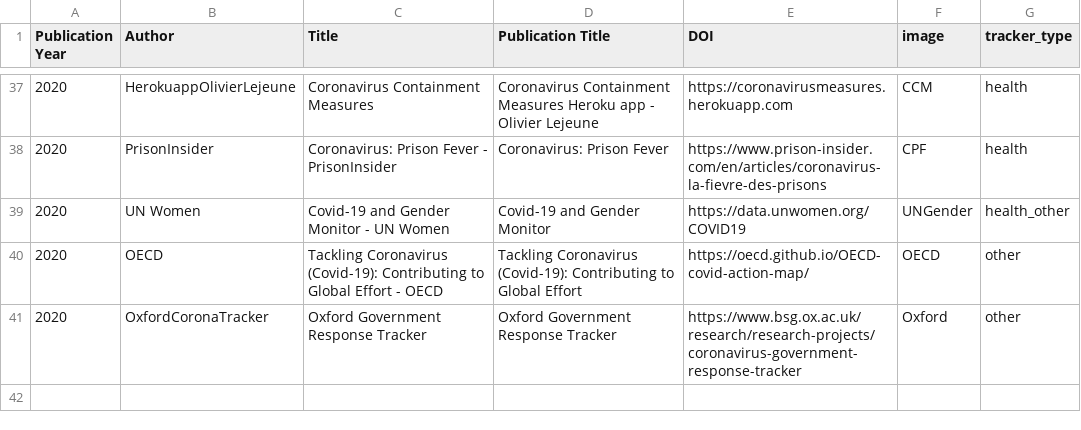
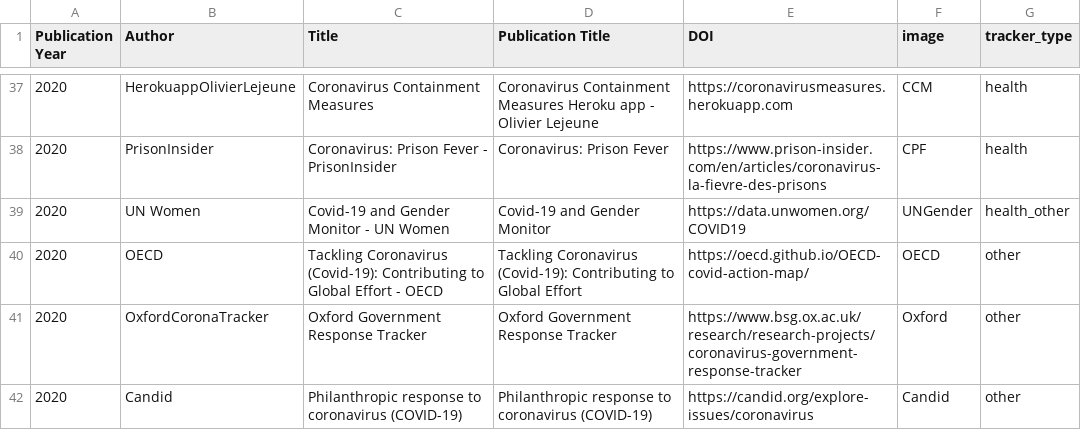
Before and after one commit to dbhatedin/CuratedTrackersLibrary, a CSV file: trackersdata.csv, drawn as a sheet; only a part is shown, gaps mark what is left out; the diff names each change by its address in the sheet, - before the commit and + after, or states it on an @@ line.

Commit message:
Update trackersdata.csv

```diff
--- a/trackersdata.csv
+++ b/trackersdata.csv
+row 42: 2020 | Candid | Philanthropic response to coronavirus (COVID-19) | Philanthropic response to coronavirus (COVID-19) | https://candid.org/explore-issues/coronavirus | Candid | other
```
